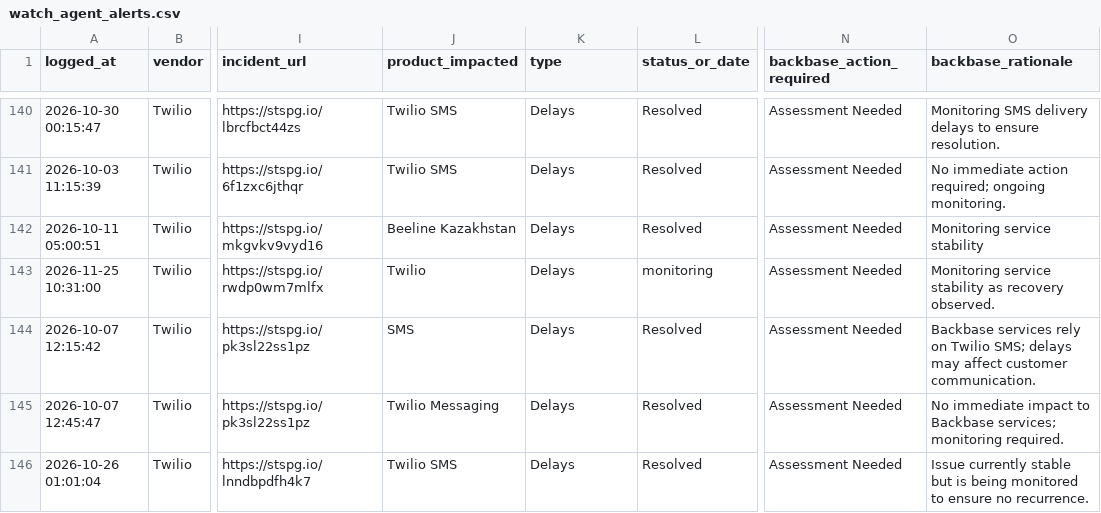
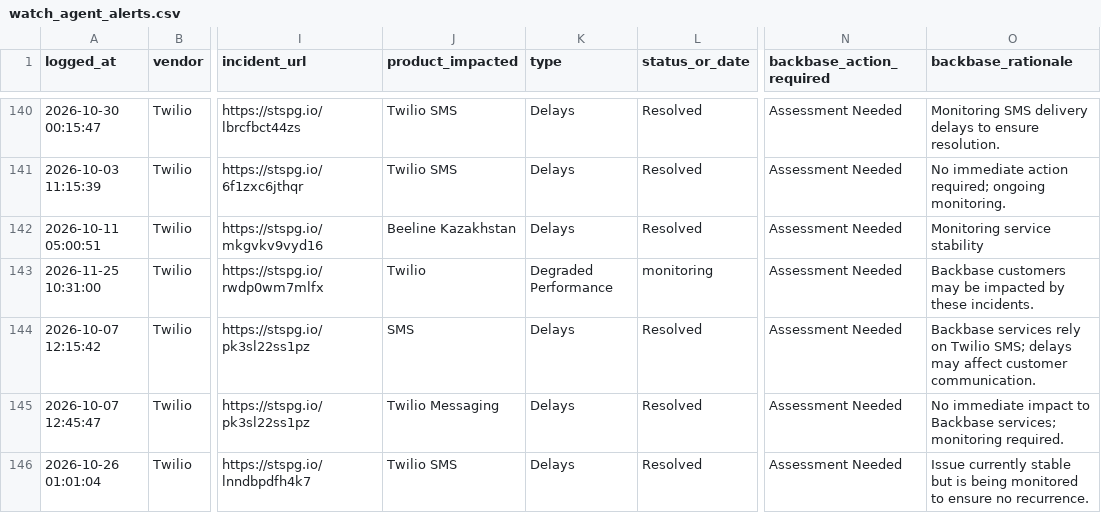
Before and after one commit to abhishek883388/ai_watch_marketplace, a CSV file: watch_agent_alerts.csv, drawn as a sheet; only a part is shown, gaps mark what is left out; the diff covers the shown part only; the diff names each change by its address in the sheet, - before the commit and + after, or states it on an @@ line.

```diff
--- a/watch_agent_alerts.csv
+++ b/watch_agent_alerts.csv
-K143 (type): Delays
+K143 (type): Degraded Performance
-O143 (backbase_rationale): Monitoring service stability as recovery observed.
+O143 (backbase_rationale): Backbase customers may be impacted by these incidents.
```
Also changed, not shown: 10 edited cells elsewhere in this file, zendesk_watch_agent_alerts.csv.
